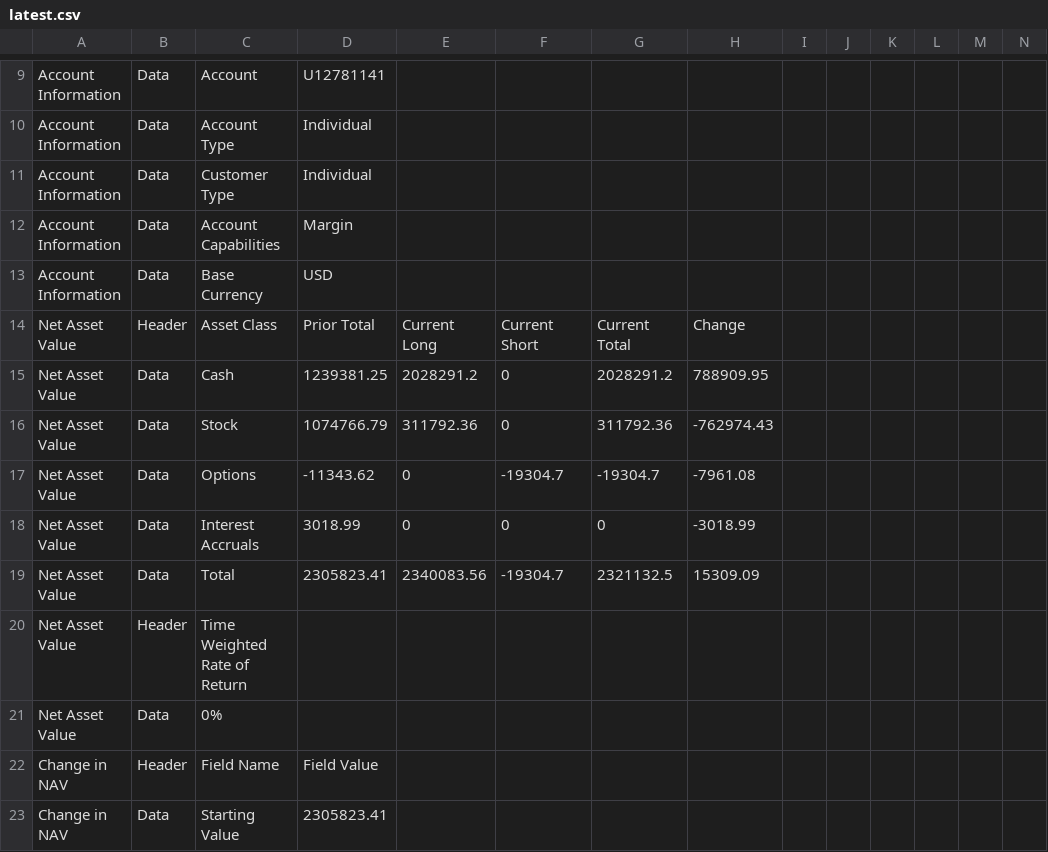
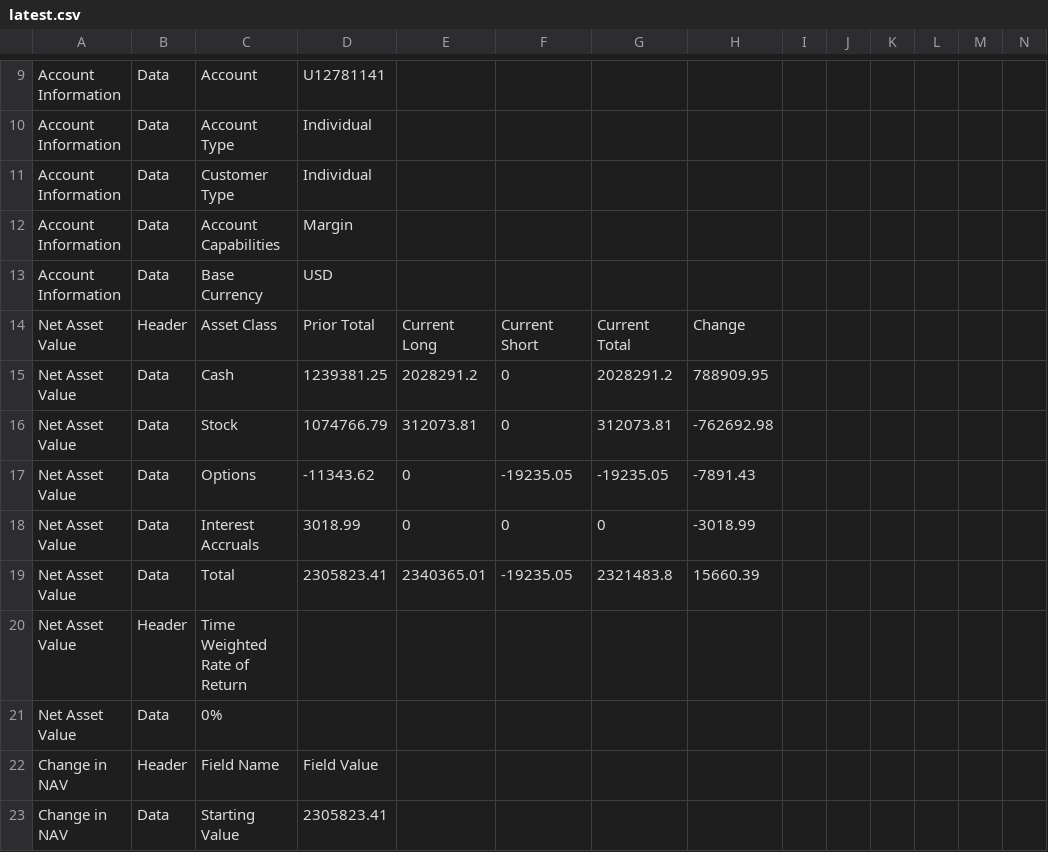
Before and after one commit to lunaman81/sentinel, a CSV file: latest.csv, drawn as a sheet; only a part is shown, gaps mark what is left out; the diff covers the shown part only.

```diff
--- a/latest.csv
+++ b/latest.csv
@@ -15,6 +15,6 @@ Net Asset Value,Header,Asset Class,Prior Total,Current Long,Current Short,Curren
 Net Asset Value,Data,Cash ,1239381.25,2028291.2,0,2028291.2,788909.95
-Net Asset Value,Data,Stock,1074766.79,311792.36,0,311792.36,-762974.43
-Net Asset Value,Data,Options,-11343.62,0,-19304.7,-19304.7,-7961.08
+Net Asset Value,Data,Stock,1074766.79,312073.81,0,312073.81,-762692.98
+Net Asset Value,Data,Options,-11343.62,0,-19235.05,-19235.05,-7891.43
 Net Asset Value,Data,Interest Accruals,3018.99,0,0,0,-3018.99
-Net Asset Value,Data,Total,2305823.41,2340083.56,-19304.7,2321132.5,15309.09
+Net Asset Value,Data,Total,2305823.41,2340365.01,-19235.05,2321483.8,15660.39
 Net Asset Value,Header,Time Weighted Rate of Return
```
Also changed, not shown: 23 edited cells elsewhere in this file.
